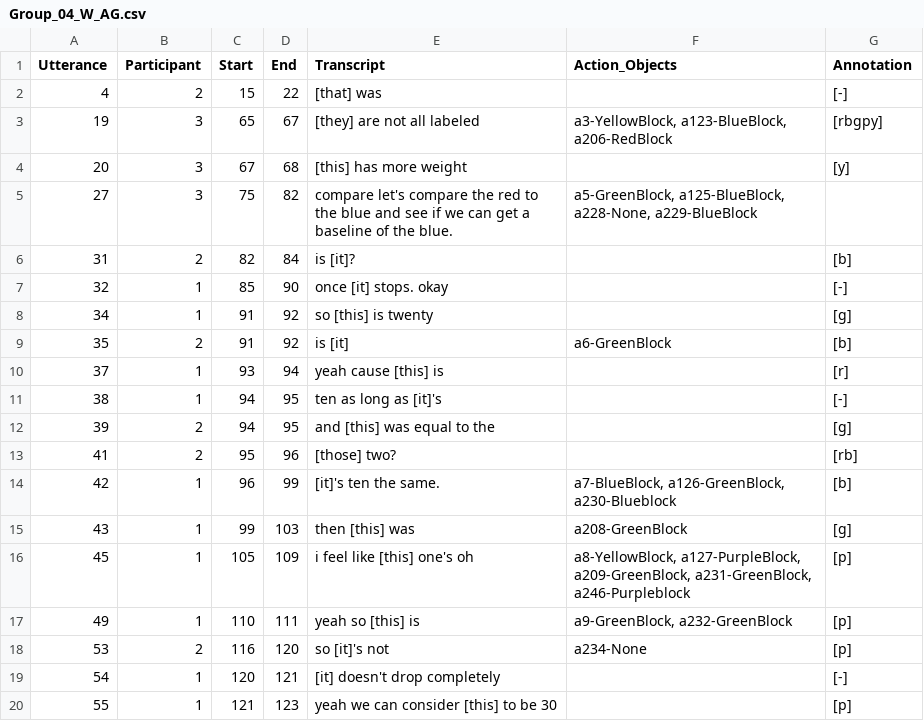
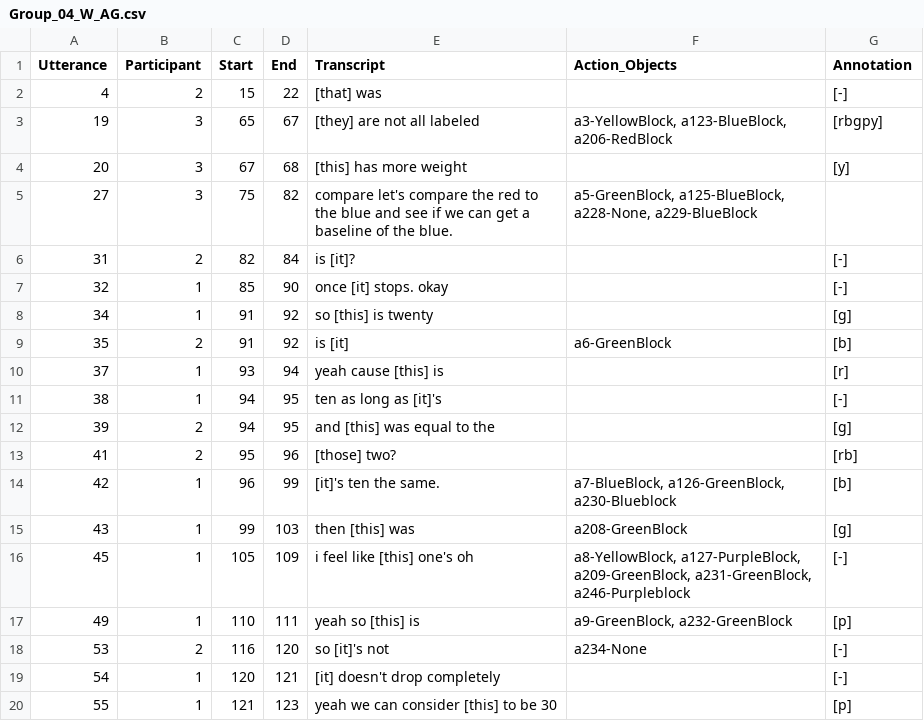
Before and after one commit to brandeis-llc/iSAT-DP, a CSV file: data/whisper_annotated_adjudicated/Group_04_W_AG.csv, drawn as a sheet; only a part is shown.

```diff
--- a/data/whisper_annotated_adjudicated/Group_04_W_AG.csv
+++ b/data/whisper_annotated_adjudicated/Group_04_W_AG.csv
@@ -5,3 +5,3 @@ Utterance,Participant,Start,End,Transcript,Action_Objects,Annotation
 27,3,75,82,compare let's compare the red to the blue and see if we can get a baseline of the blue.,"a5-GreenBlock, a125-BlueBlock, a228-None, a229-BlueBlock",
-31,2,82,84,is [it]?,,[b]
+31,2,82,84,is [it]?,,[-]
 32,1,85,90,once [it] stops. okay,,[-]
@@ -15,5 +15,5 @@ Utterance,Participant,Start,End,Transcript,Action_Objects,Annotation
 43,1,99,103,then [this] was,a208-GreenBlock,[g]
-45,1,105,109,i feel like [this] one's oh,"a8-YellowBlock, a127-PurpleBlock, a209-GreenBlock, a231-GreenBlock, a246-Purpleblock",[p]
+45,1,105,109,i feel like [this] one's oh,"a8-YellowBlock, a127-PurpleBlock, a209-GreenBlock, a231-GreenBlock, a246-Purpleblock",[-]
 49,1,110,111,yeah so [this] is,"a9-GreenBlock, a232-GreenBlock",[p]
-53,2,116,120,so [it]'s not,a234-None,[p]
+53,2,116,120,so [it]'s not,a234-None,[-]
 54,1,120,121,[it] doesn't drop completely,,[-]
```
Also changed, not shown: data/google_annotated_adjudicated/Group_04_G_AG.csv, data/google_annotated_adjudicated/Group_05_G_AG.csv, 3 other files.
